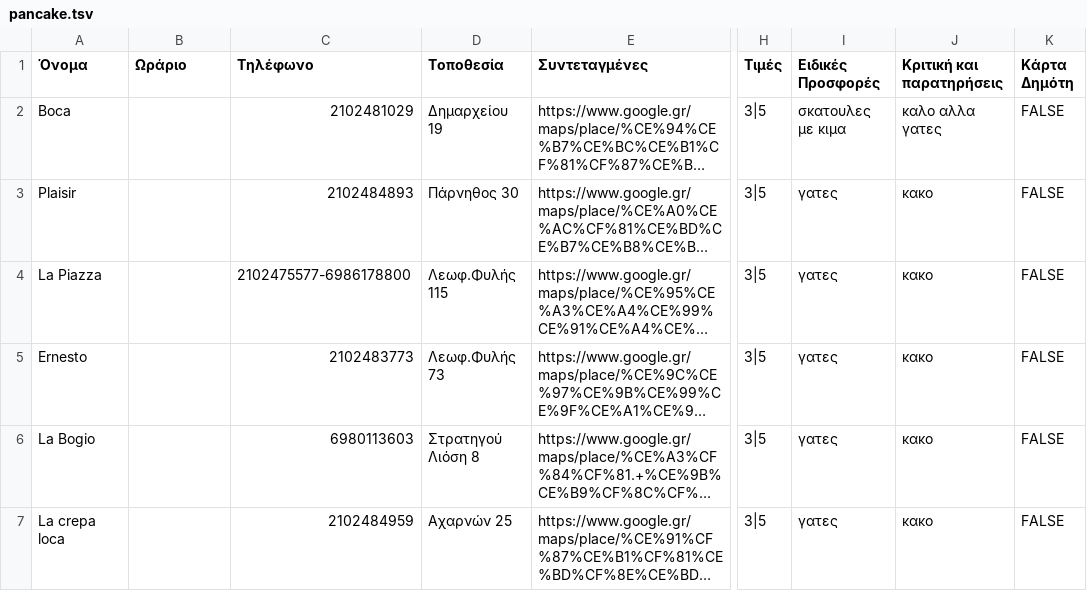
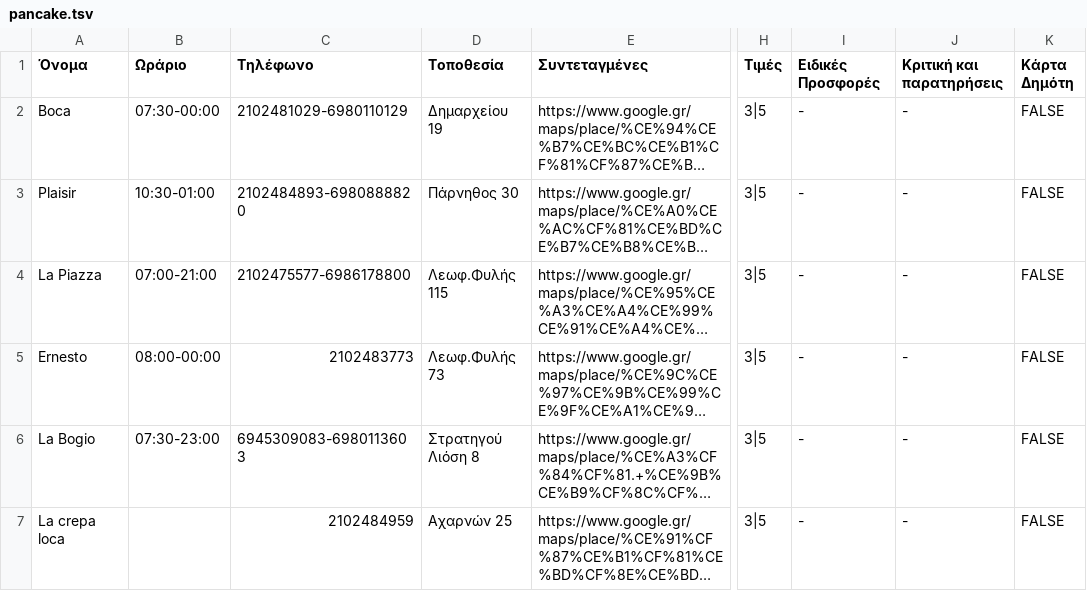
Before and after one commit to Zarkopafilis/FyliDeliveryStars, a TSV file: FyliDeliveryStars/app/src/main/assets/pancake.tsv, drawn as a sheet; only a part is shown, gaps mark what is left out; long unchanged cells end in …; the diff names each change by its address in the sheet, - before the commit and + after, or states it on an @@ line.

```diff
--- a/FyliDeliveryStars/app/src/main/assets/pancake.tsv
+++ b/FyliDeliveryStars/app/src/main/assets/pancake.tsv
-B2 (Ωράριο): (empty)
+B2 (Ωράριο): 07:30-00:00
-C2 (Τηλέφωνο): 2102481029
+C2 (Τηλέφωνο): 2102481029-6980110129
-I2 (Ειδικές Προσφορές): σκατουλες με κιμα
+I2 (Ειδικές Προσφορές): -
-J2 (Κριτική και παρατηρήσεις): καλο αλλα γατες
+J2 (Κριτική και παρατηρήσεις): -
-B3 (Ωράριο): (empty)
+B3 (Ωράριο): 10:30-01:00
-C3 (Τηλέφωνο): 2102484893
+C3 (Τηλέφωνο): 2102484893-6980888820
-I3:I7 (Ειδικές Προσφορές): γατες
+I3:I7 (Ειδικές Προσφορές): -
-J3:J7 (Κριτική και παρατηρήσεις): κακο
+J3:J7 (Κριτική και παρατηρήσεις): -
-B4 (Ωράριο): (empty)
+B4 (Ωράριο): 07:00-21:00
-B5 (Ωράριο): (empty)
+B5 (Ωράριο): 08:00-00:00
-B6 (Ωράριο): (empty)
+B6 (Ωράριο): 07:30-23:00
-C6 (Τηλέφωνο): 6980113603
+C6 (Τηλέφωνο): 6945309083-6980113603
```
Also changed, not shown: FyliDeliveryStars/app/src/main/assets/coffee.tsv, FyliDeliveryStars/app/src/main/assets/pizza.tsv, 7 other files.
